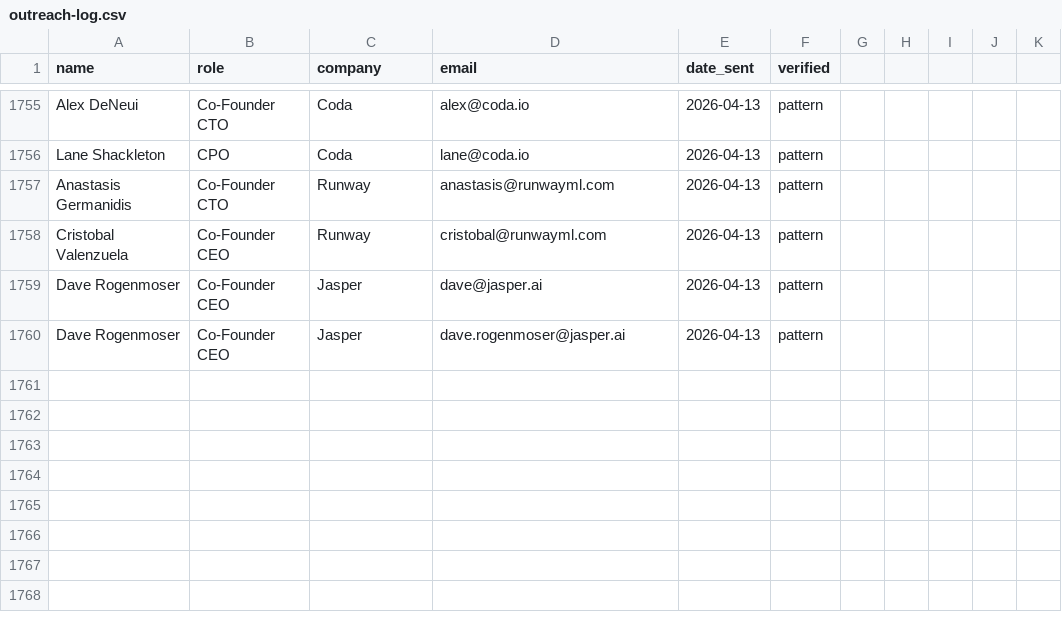
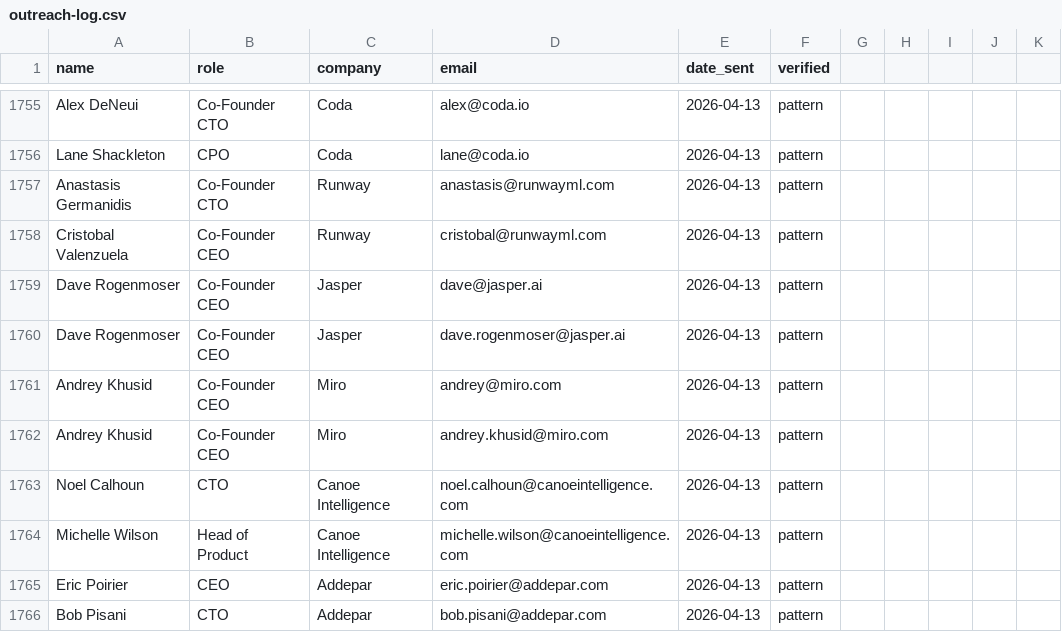
Before and after one commit to armaanpriyadarshan/mail-ai, a CSV file: scripts/assistant/outreach-log.csv, drawn as a sheet; only a part is shown, gaps mark what is left out; the diff names each change by its address in the sheet, - before the commit and + after, or states it on an @@ line.

```diff
--- a/scripts/assistant/outreach-log.csv
+++ b/scripts/assistant/outreach-log.csv
+row 1761: Andrey Khusid | Co-Founder CEO | Miro | andrey@miro.com | 2026-04-13 | pattern
+row 1762: Andrey Khusid | Co-Founder CEO | Miro | andrey.khusid@miro.com | 2026-04-13 | pattern
+row 1763: Noel Calhoun | CTO | Canoe Intelligence | noel.calhoun@canoeintelligence.com | 2026-04-13 | pattern
+row 1764: Michelle Wilson | Head of Product | Canoe Intelligence | michelle.wilson@canoeintelligence.com | 2026-04-13 | pattern
+row 1765: Eric Poirier | CEO | Addepar | eric.poirier@addepar.com | 2026-04-13 | pattern
+row 1766: Bob Pisani | CTO | Addepar | bob.pisani@addepar.com | 2026-04-13 | pattern
```
